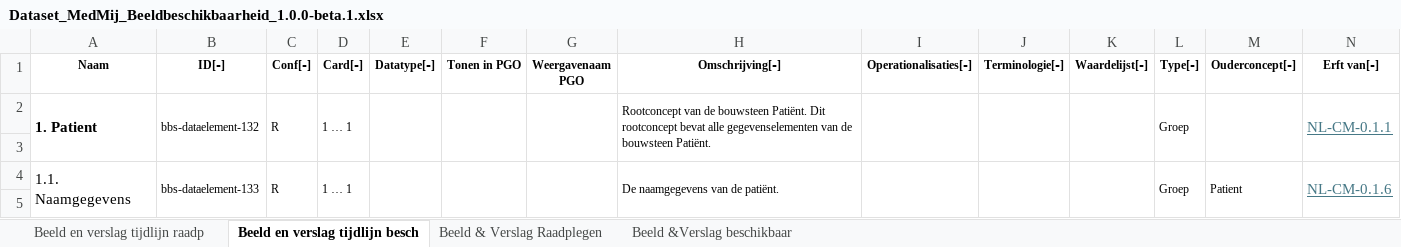
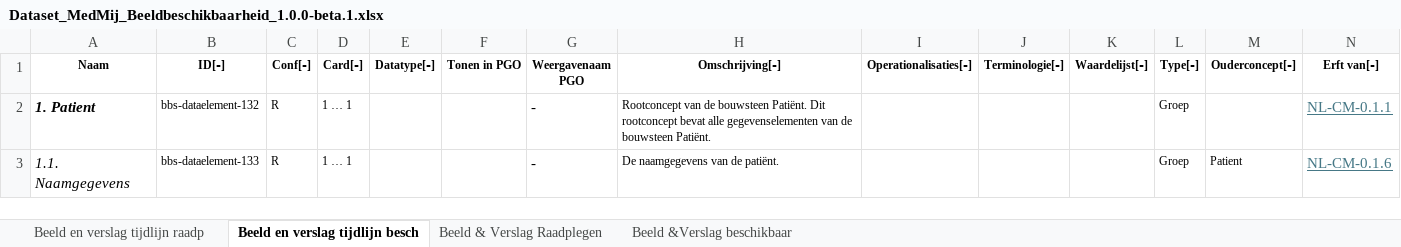
Before and after one commit to Stichting-MedMij/MedMij-R4-ImageAvailability, an Excel workbook: dataset/Dataset_MedMij_Beeldbeschikbaarheid_1.0.0-beta.1.xlsx, sheet Beeld en verslag tijdlijn besch, drawn as a sheet; only a part is shown; values as stored, in another font and other column widths than the file's, no borders; removed rows and columns are numbered as before the commit, all else as after; the diff covers the shown part only; the diff names each change by its address in the sheet, - before the commit and + after, or states it on an @@ line.

Commit message:
DOSINZAGE2-514: Updated dataset

```diff
--- a/dataset/Dataset_MedMij_Beeldbeschikbaarheid_1.0.0-beta.1.xlsx (sheet Beeld en verslag tijdlijn besch)
+++ b/dataset/Dataset_MedMij_Beeldbeschikbaarheid_1.0.0-beta.1.xlsx (sheet Beeld en verslag tijdlijn besch)
-A2 italic: off
+A2 italic: on
-A2:A3 merged
-B2:B3 merged
-C2:C3 merged
-D2:D3 merged
-E2:E3 merged
-F2:F3 merged
-G2 (Weergavenaam PGO): (empty)
+G2 (Weergavenaam PGO): -
-G2:G3 merged
-H2:H3 merged
-I2:I3 merged
-J2:J3 merged
-K2:K3 merged
-L2:L3 merged
-M2:M3 merged
-N2:N3 merged
-row 3: (empty)
-A3 italic: off
+A3 italic: on
-A4:A5 merged
-B4:B5 merged
-C4:C5 merged
-D4:D5 merged
-E4:E5 merged
-F4:F5 merged
-G3 (Weergavenaam PGO): (empty)
+G3 (Weergavenaam PGO): -
-G4:G5 merged
-H4:H5 merged
-I4:I5 merged
-J4:J5 merged
-K4:K5 merged
-L4:L5 merged
-M4:M5 merged
-N4:N5 merged
-row 5: (empty)
```
Also changed, not shown: 67 removed rows, 3 hidden or unhidden rows, 38 edited cells, cell formats and merged cells elsewhere in this sheet, sheet Beeld &Verslag beschikbaar, sheet Beeld & Verslag Raadplegen.
